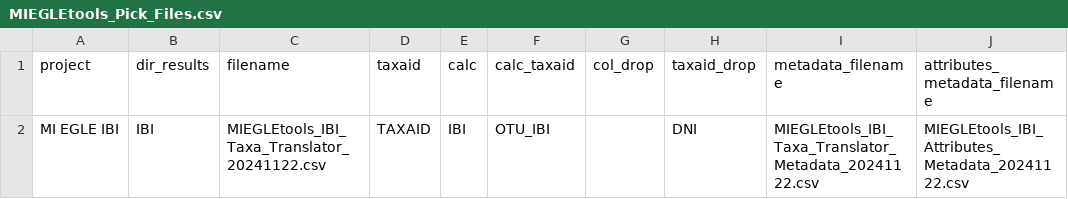
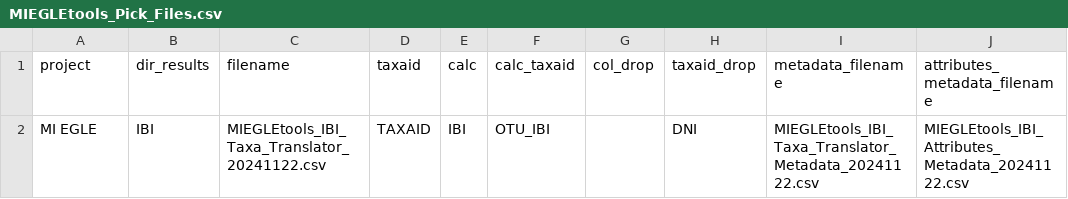
Before and after one commit to Blocktt/EGLEtools, a CSV file: inst/apps/MIEGLEtools/data/MIEGLEtools_Pick_Files.csv, drawn as a sheet; only a part is shown; the diff names each change by its address in the sheet, - before the commit and + after, or states it on an @@ line.

```diff
--- a/inst/apps/MIEGLEtools/data/MIEGLEtools_Pick_Files.csv
+++ b/inst/apps/MIEGLEtools/data/MIEGLEtools_Pick_Files.csv
-A2 (project): MI EGLE IBI
+A2 (project): MI EGLE
```
Also changed, not shown: 10 other files.
